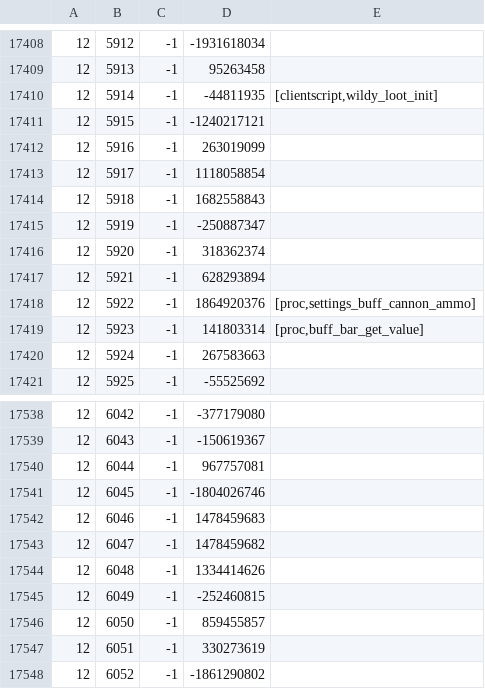
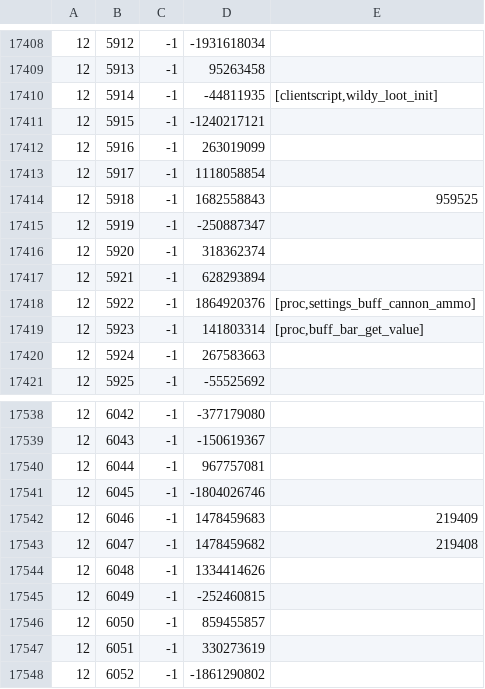
Before and after one commit to Joshua-F/cache-names, a TSV file: names.tsv, drawn as a sheet; only a part is shown, gaps mark what is left out; the diff covers the shown part only.

```diff
--- a/names.tsv
+++ b/names.tsv
@@ -17413,3 +17413,3 @@
 12	5917	-1	1118058854	
-12	5918	-1	1682558843	
+12	5918	-1	1682558843	959525
 12	5919	-1	-250887347	
@@ -17541,4 +17541,4 @@
 12	6045	-1	-1804026746	
-12	6046	-1	1478459683	
-12	6047	-1	1478459682	
+12	6046	-1	1478459683	219409
+12	6047	-1	1478459682	219408
 12	6048	-1	1334414626	
```
Also changed, not shown: 17 edited cells elsewhere in this file, individual-names.tsv.
